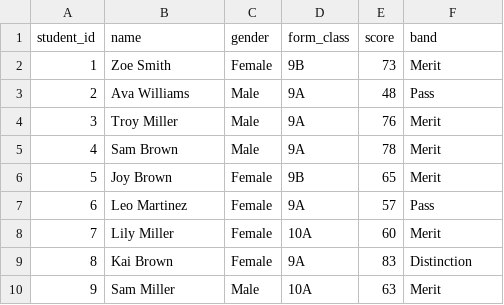
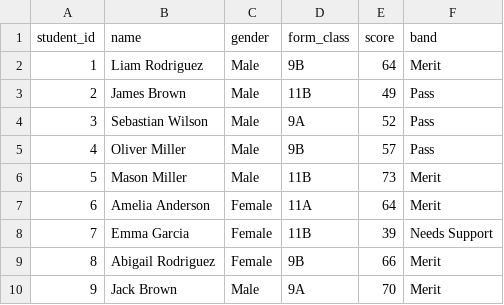
Before and after one commit to dbest180/edu-viz, a CSV file: data-generator/output/english.csv, drawn as a sheet; only a part is shown; the diff covers the shown part only.

```diff
--- a/data-generator/output/english.csv
+++ b/data-generator/output/english.csv
@@ -1,10 +1,10 @@
 student_id,name,gender,form_class,score,band
-1,Zoe Smith,Female,9B,73,Merit
-2,Ava Williams,Male,9A,48,Pass
-3,Troy Miller,Male,9A,76,Merit
-4,Sam Brown,Male,9A,78,Merit
-5,Joy Brown,Female,9B,65,Merit
-6,Leo Martinez,Female,9A,57,Pass
-7,Lily Miller,Female,10A,60,Merit
-8,Kai Brown,Female,9A,83,Distinction
-9,Sam Miller,Male,10A,63,Merit
+1,Liam Rodriguez,Male,9B,64,Merit
+2,James Brown,Male,11B,49,Pass
+3,Sebastian Wilson,Male,9A,52,Pass
+4,Oliver Miller,Male,9B,57,Pass
+5,Mason Miller,Male,11B,73,Merit
+6,Amelia Anderson,Female,11A,64,Merit
+7,Emma Garcia,Female,11B,39,Needs Support
+8,Abigail Rodriguez,Female,9B,66,Merit
+9,Jack Brown,Male,9A,70,Merit
```
Also changed, not shown: 49 edited cells elsewhere in this file, data-generator/output/business-studies.csv, data-generator/output/history.csv, 20 other files.
